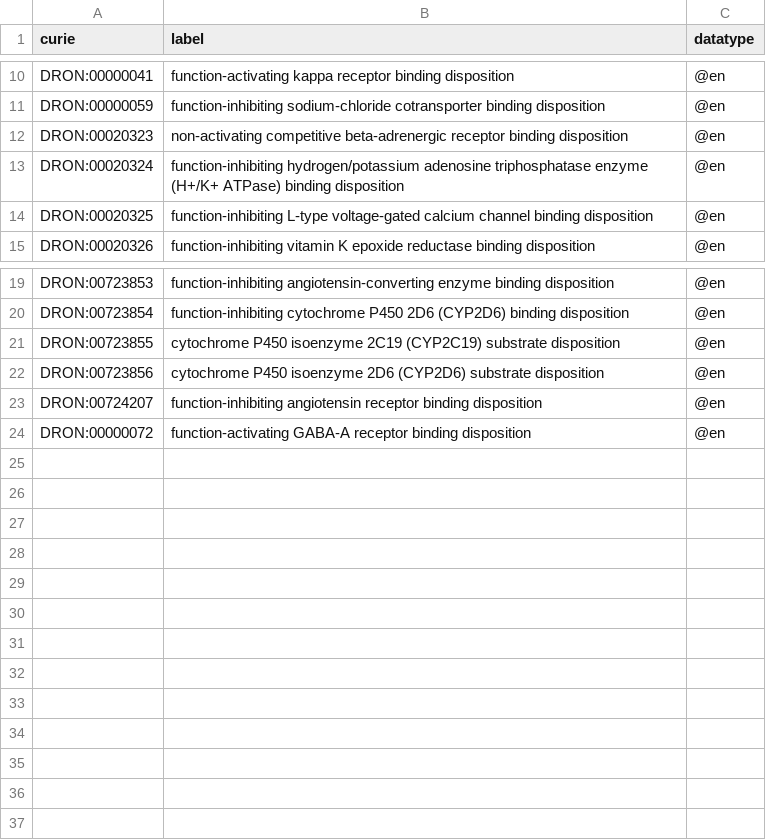
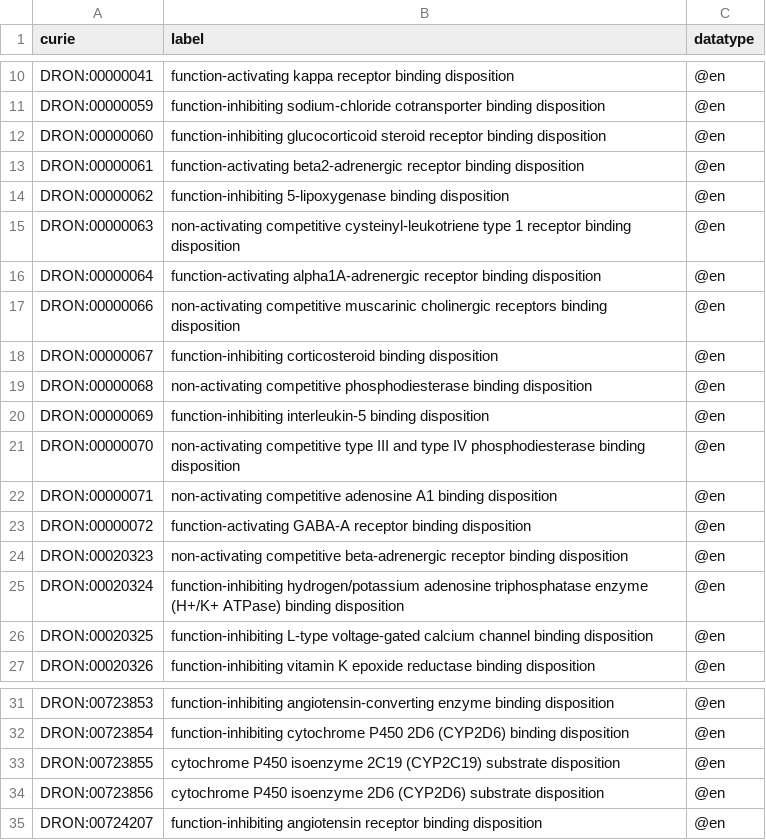
Before and after one commit to mcwdsi/dron, a TSV file: src/templates/disposition.tsv, drawn as a sheet; only a part is shown, gaps mark what is left out.

```diff
--- a/src/templates/disposition.tsv
+++ b/src/templates/disposition.tsv
@@ -11,2 +11,14 @@ DRON:00000041	function-activating kappa receptor binding disposition	@en
 DRON:00000059	function-inhibiting sodium-chloride cotransporter binding disposition	@en
+DRON:00000060	function-inhibiting glucocorticoid steroid receptor binding disposition	@en
+DRON:00000061	function-activating beta2-adrenergic receptor binding disposition	@en
+DRON:00000062	function-inhibiting 5-lipoxygenase binding disposition	@en
+DRON:00000063	non-activating competitive cysteinyl-leukotriene type 1 receptor binding disposition	@en
+DRON:00000064	function-activating alpha1A-adrenergic receptor binding disposition	@en
+DRON:00000066	non-activating competitive muscarinic cholinergic receptors binding disposition	@en
+DRON:00000067	function-inhibiting corticosteroid binding disposition	@en
+DRON:00000068	non-activating competitive phosphodiesterase binding disposition	@en
+DRON:00000069	function-inhibiting interleukin-5 binding disposition	@en
+DRON:00000070	non-activating competitive type III and type IV phosphodiesterase binding disposition	@en
+DRON:00000071	non-activating competitive adenosine A1 binding disposition	@en
+DRON:00000072	function-activating GABA-A receptor binding disposition	@en
 DRON:00020323	non-activating competitive beta-adrenergic receptor binding disposition	@en
@@ -23,2 +35 @@ DRON:00723856	cytochrome P450 isoenzyme 2D6 (CYP2D6) substrate disposition	@en
 DRON:00724207	function-inhibiting angiotensin receptor binding disposition	@en
-DRON:00000072	function-activating GABA-A receptor binding disposition	@en
```
Also changed, not shown: src/templates/clinical_drug_form_disposition.tsv, src/templates/ingredient_disposition.tsv, 1 other file.
